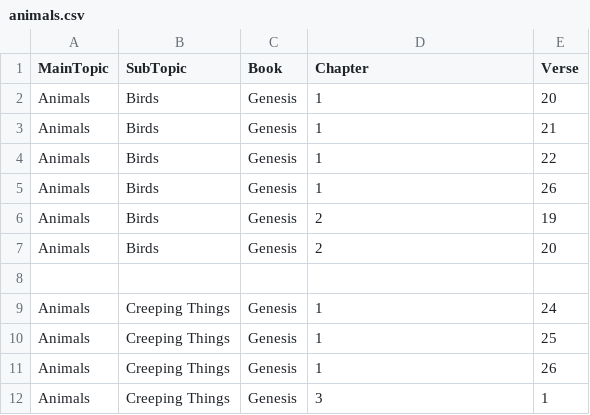
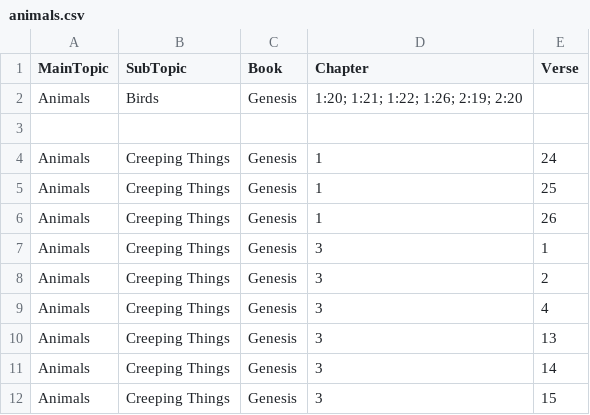
Before and after one commit to Twiggins12/BibleBlossoms, a CSV file: data/sections/animals.csv, drawn as a sheet; only a part is shown; the shorter side is filled out with more unchanged rows.

Commit message:
Update animals.csv

```diff
--- a/data/sections/animals.csv
+++ b/data/sections/animals.csv
@@ -1,8 +1,3 @@
 MainTopic,SubTopic,Book,Chapter,Verse
-Animals,Birds,Genesis,1,20
-Animals,Birds,Genesis,1,21
-Animals,Birds,Genesis,1,22
-Animals,Birds,Genesis,1,26
-Animals,Birds,Genesis,2,19
-Animals,Birds,Genesis,2,20
+Animals,Birds,Genesis,"1:20; 1:21; 1:22; 1:26; 2:19; 2:20"
 
```
